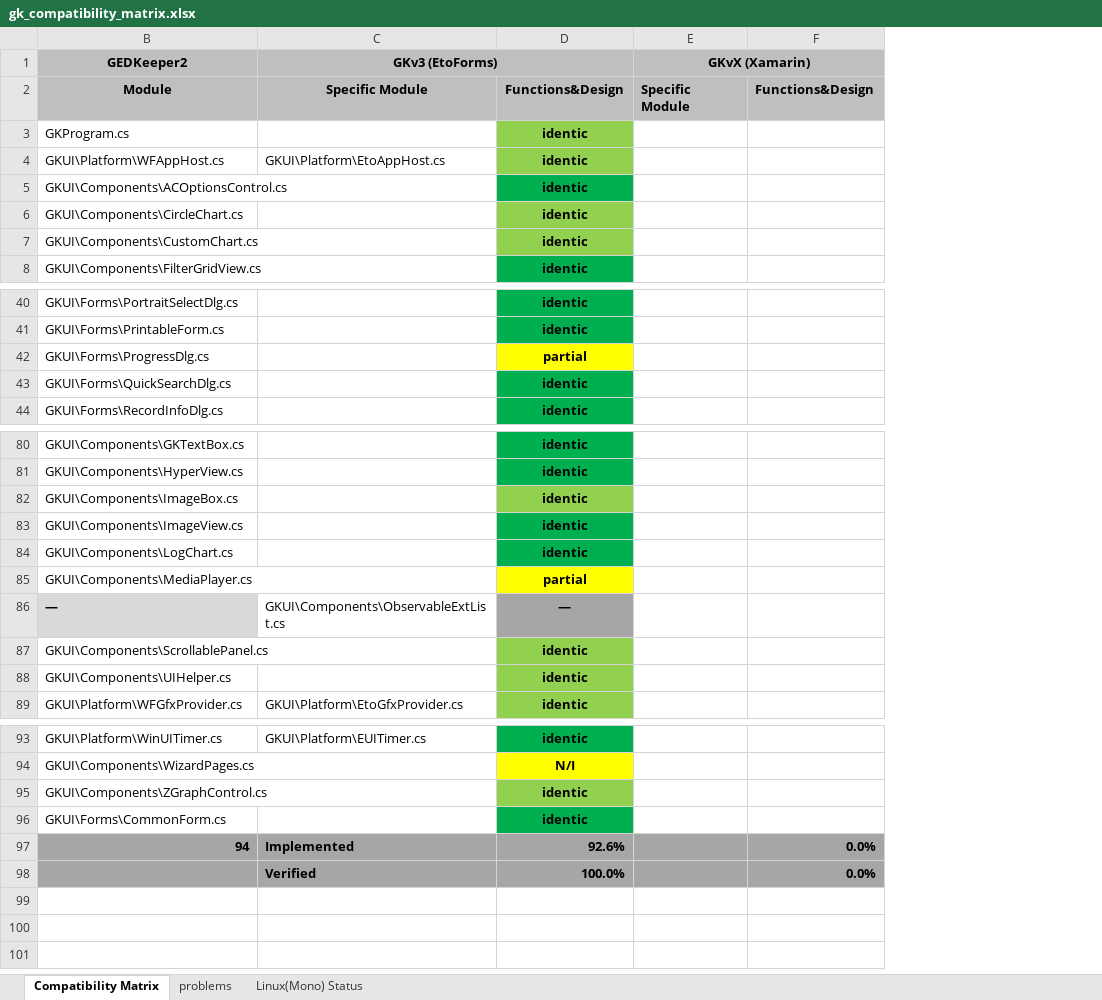
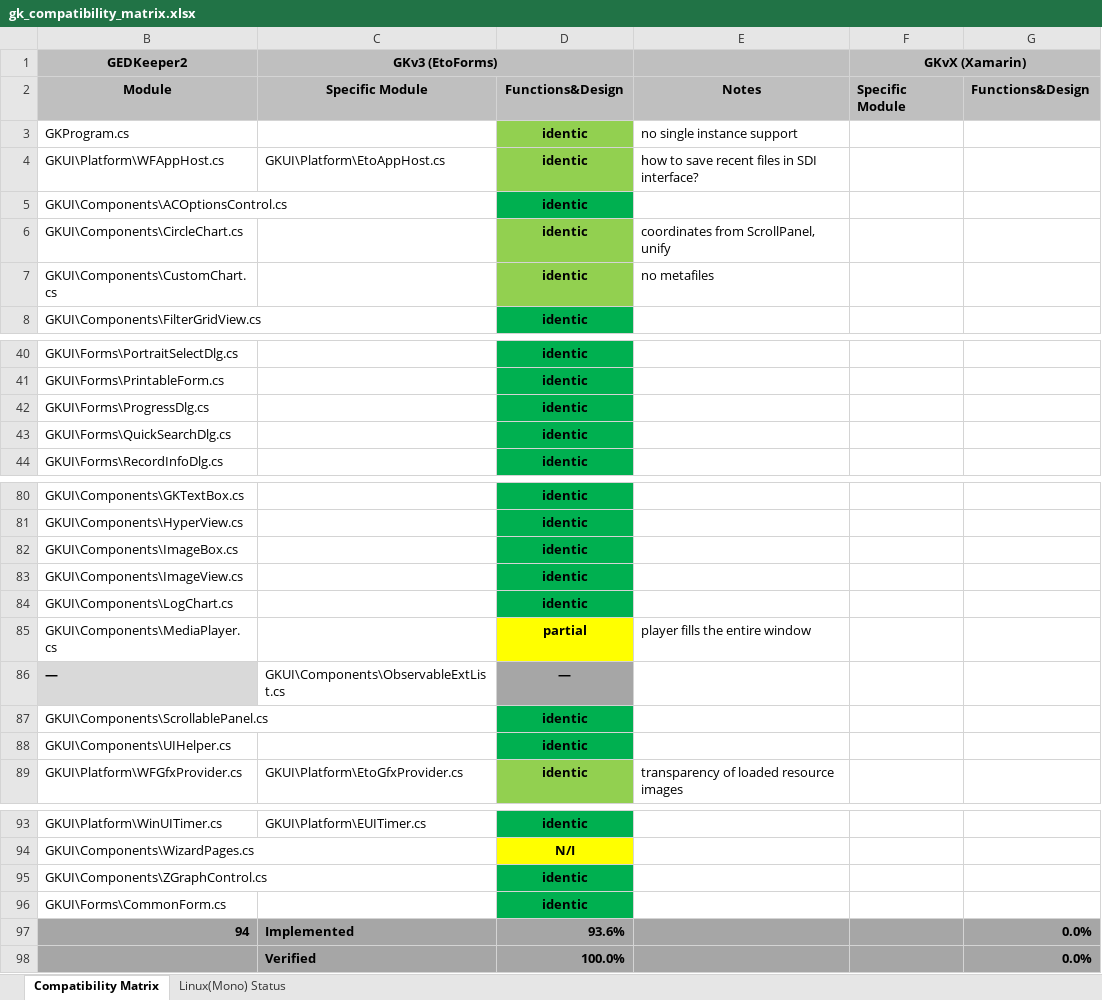
Before and after one commit to Serg-Norseman/GEDKeeper, an Excel workbook: dev_info/gk_compatibility_matrix.xlsx, sheet Compatibility Matrix, drawn as a sheet; only a part is shown, gaps mark what is left out; values as stored, in another font and other column widths than the file's, no borders; the diff covers the shown part only; the diff names each change by its address in the sheet, - before the commit and + after, or states it on an @@ line.

```diff
--- a/dev_info/gk_compatibility_matrix.xlsx (sheet Compatibility Matrix)
+++ b/dev_info/gk_compatibility_matrix.xlsx (sheet Compatibility Matrix)
-sheet tab: problems
+column E, rows 2-7: Notes | no single instance support | how to save recent files in SDI interface? |  | coordinates from ScrollPanel, unify | no metafiles; rows 85-89: player fills the entire window |  |  |  | transparency of loaded resource images
-D42: partial
+D42: identic
-D42 fill: #FFFF00
+D42 fill: #00B050
-D82 fill: #92D050
+D82 fill: #00B050
-D87:D88 fill: #92D050
+D87:D88 fill: #00B050
-D95 fill: #92D050
+D95 fill: #00B050
-D97: 92.6%
+D97: 93.6%
```
Also changed, not shown: cell formats elsewhere in this sheet, formulas that keep their value, 15 other files.
